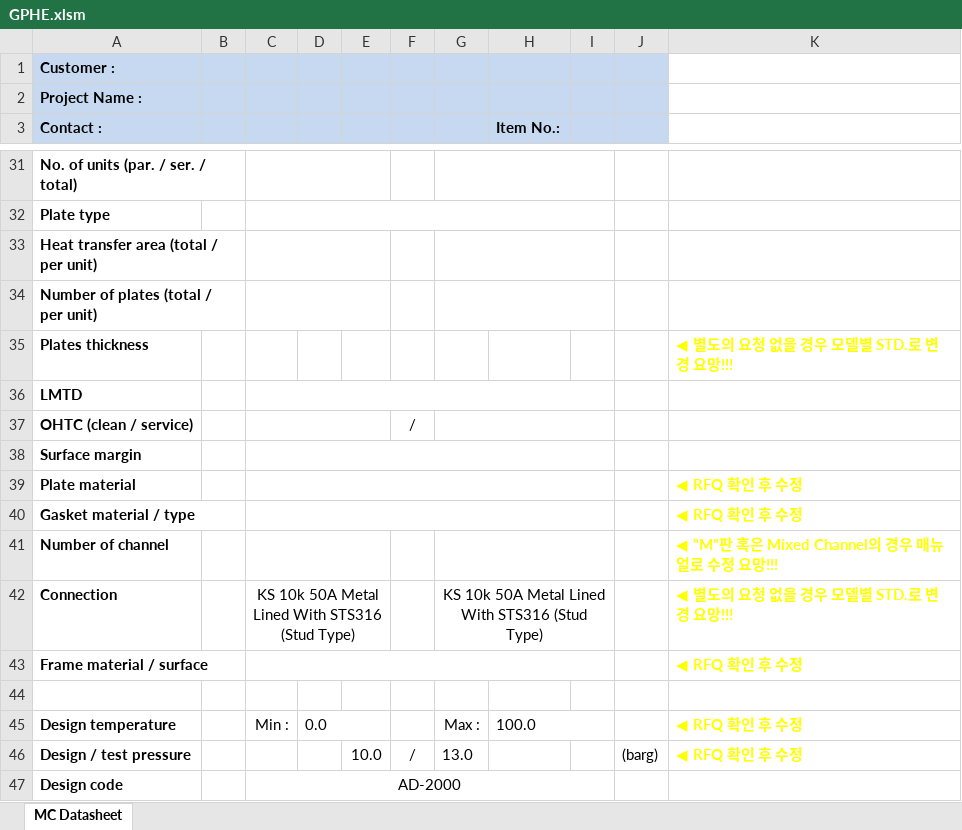
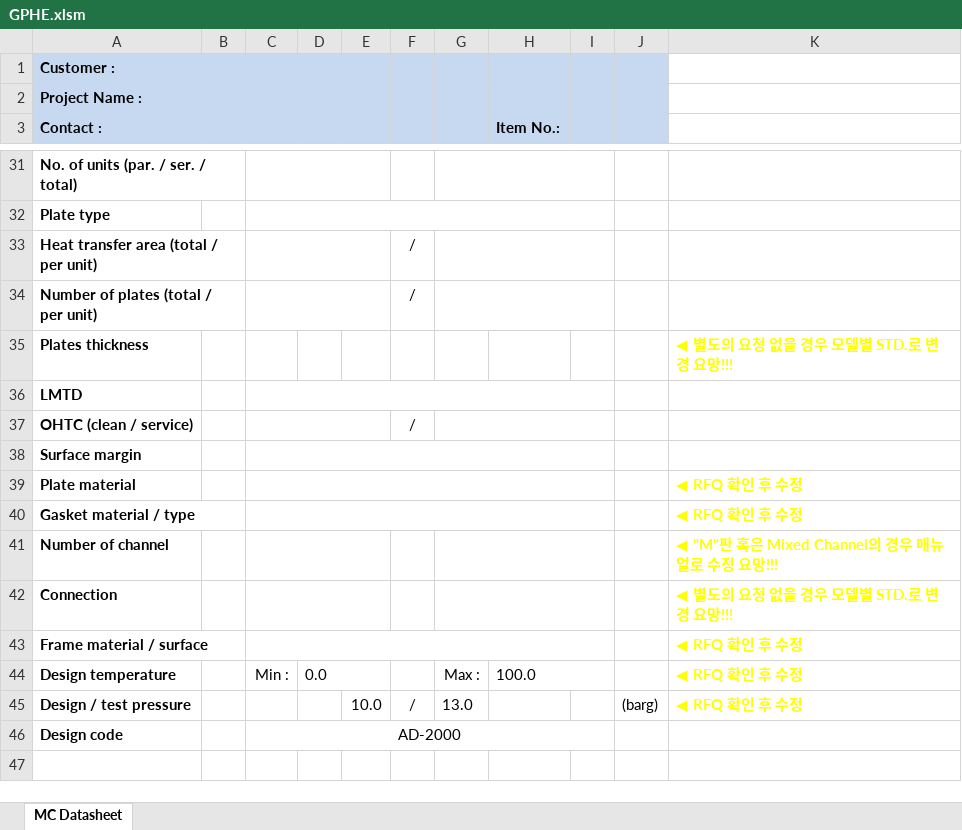
Before and after one commit to amole2315-debug/Datasheet-Pilot, an Excel workbook: templates/GPHE.xlsm, sheet MC Datasheet, drawn as a sheet; only a part is shown, gaps mark what is left out; the shorter side is filled out with more unchanged rows; values as stored, in another font and other column widths than the file's, no borders; the diff names each change by its address in the sheet, - before the commit and + after, or states it on an @@ line.

```diff
--- a/templates/GPHE.xlsm (sheet MC Datasheet)
+++ b/templates/GPHE.xlsm (sheet MC Datasheet)
-F33:F34: (empty)
+F33:F34: /
-C42: KS 10k 50A Metal Lined With STS316 (Stud Type)
+C42: (empty)
-G42: KS 10k 50A Metal Lined With STS316 (Stud Type)
+G42: (empty)
-row 44: (empty)
```
Also changed, not shown: 2 other files.
